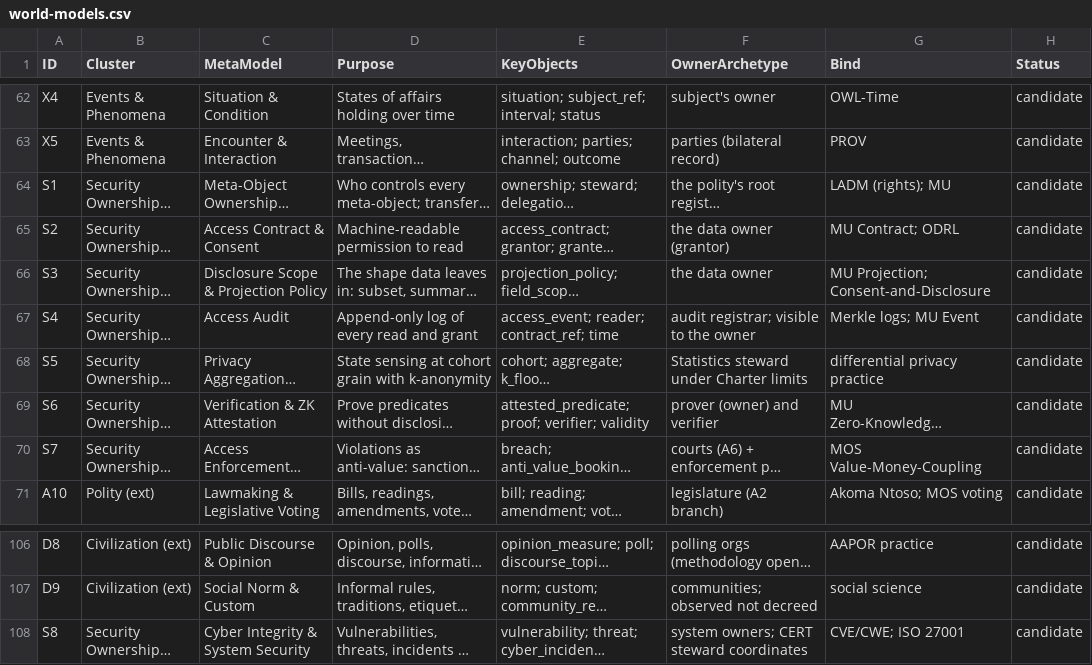
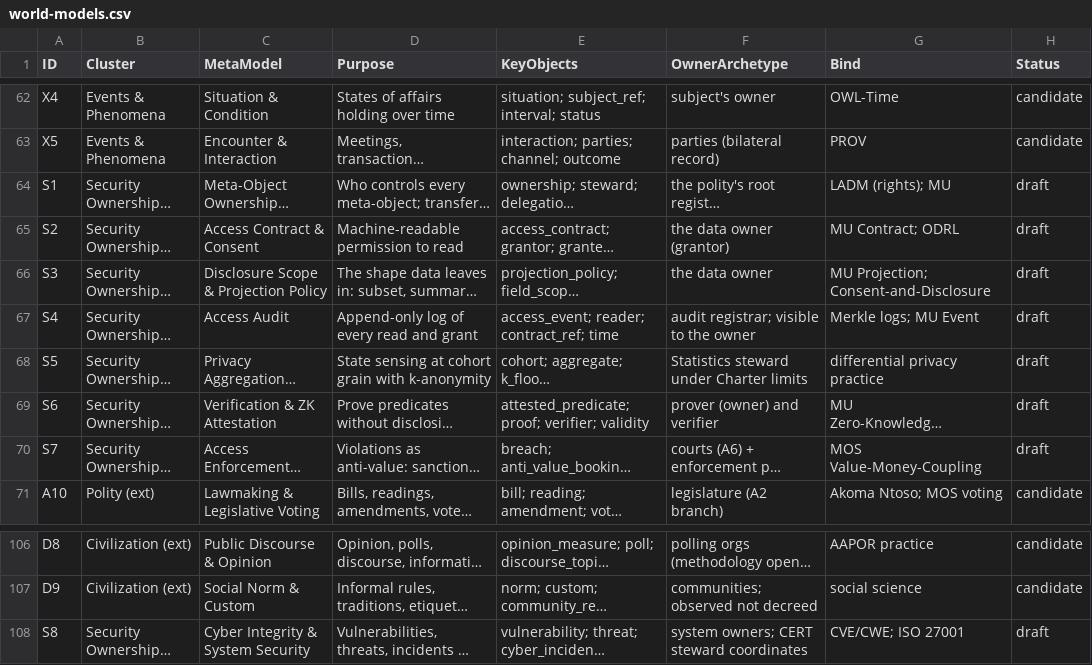
Before and after one commit to orkestron-ai/meta-orchestrator-state, a CSV file: methodology/world-models.csv, drawn as a sheet; only a part is shown, gaps mark what is left out; long unchanged cells end in …; the diff names each change by its address in the sheet, - before the commit and + after, or states it on an @@ line.

```diff
--- a/methodology/world-models.csv
+++ b/methodology/world-models.csv
-H64:H70 (Status): candidate
+H64:H70 (Status): draft
-H108 (Status): candidate
+H108 (Status): draft
```
Also changed, not shown: 3 other files.
